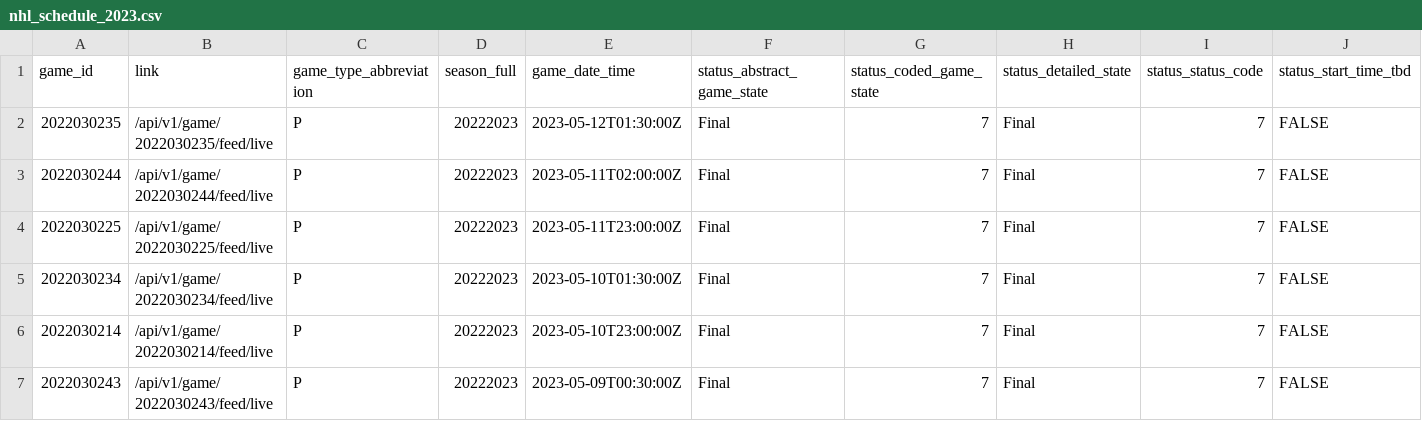
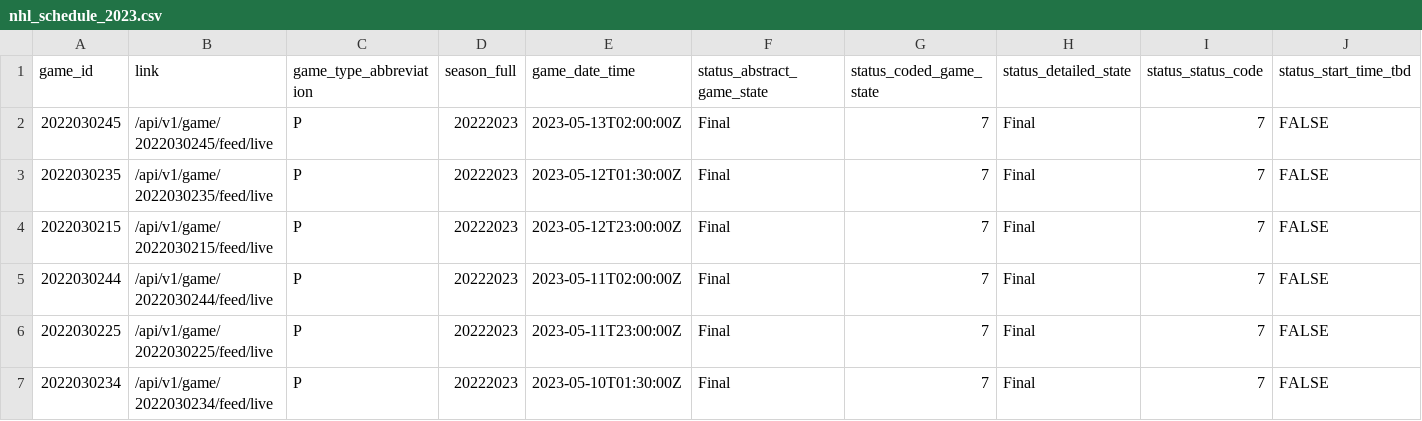
Before and after one commit to sportsdataverse/fastRhockey-data, a CSV file: nhl/schedules/csv/nhl_schedule_2023.csv, drawn as a sheet; only a part is shown; the shorter side is filled out with more unchanged rows; rows hold the shown columns only; the diff names each change by its address in the sheet, - before the commit and + after, or states it on an @@ line.

Commit message:
NHL Play-by-Play and Schedules update (Start: 2023 End: 2023)

```diff
--- a/nhl/schedules/csv/nhl_schedule_2023.csv
+++ b/nhl/schedules/csv/nhl_schedule_2023.csv
+row 2: 2022030245 | /api/v1/game/2022030245/feed/live | P | 20222023 | 2023-05-13T02:00:00Z | Final | 7 | Final | 7 | FALSE
+row 4: 2022030215 | /api/v1/game/2022030215/feed/live | P | 20222023 | 2023-05-12T23:00:00Z | Final | 7 | Final | 7 | FALSE
```
Also changed, not shown: 24 other files.
